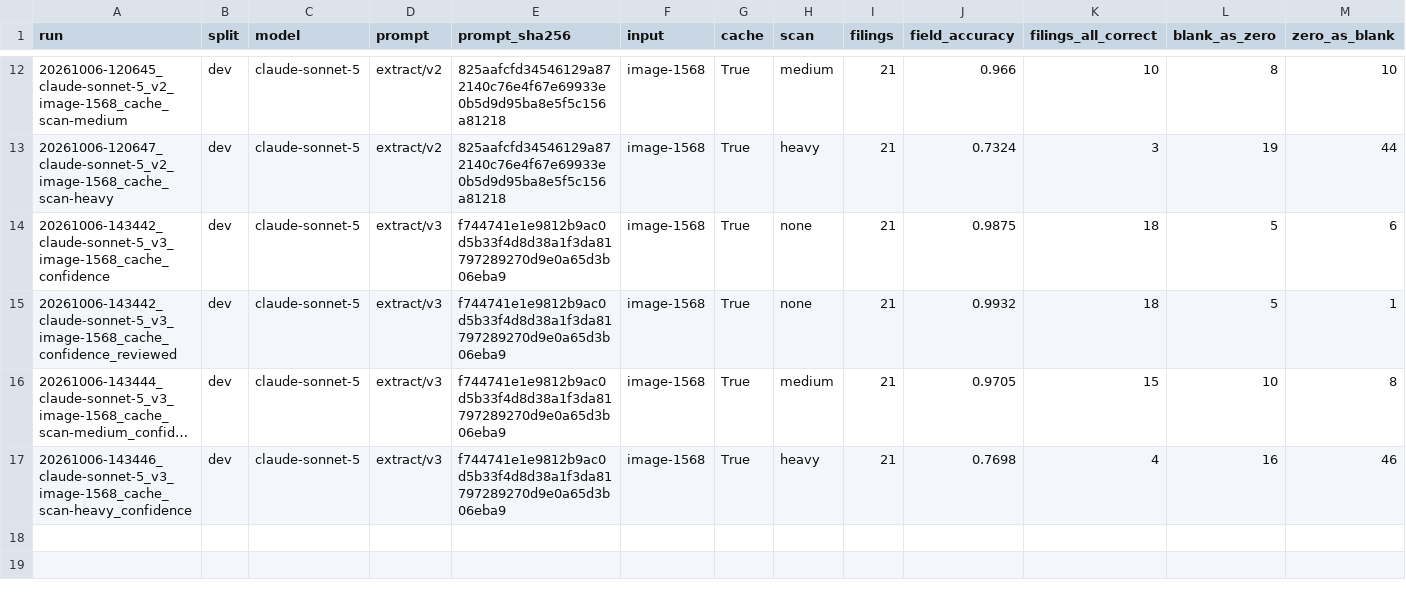
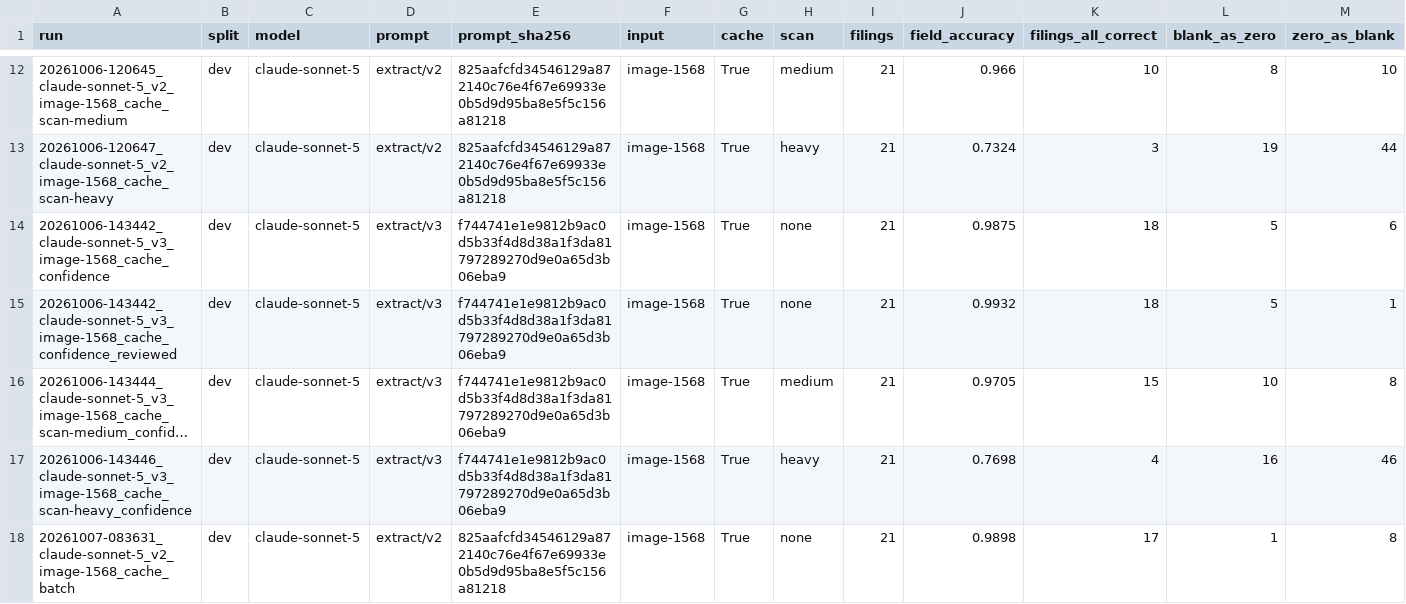
Before and after one commit to EVanderSchel/ai-engineering, a CSV file: irs-990-extraction/results/history.csv, drawn as a sheet; only a part is shown, gaps mark what is left out; long unchanged cells end in …; rows hold the shown columns only; the diff names each change by its address in the sheet, - before the commit and + after, or states it on an @@ line.

Commit message:
Step 7.1: batch extraction with the Message Batches API; resumable, idempotent; 21 dev filings at 99.0% for 39% less

```diff
--- a/irs-990-extraction/results/history.csv
+++ b/irs-990-extraction/results/history.csv
+row 18: 20261007-083631_claude-sonnet-5_v2_image-1568_cache_batch | dev | claude-sonnet-5 | extract/v2 | 825aafcfd34546129a872140c76e4f67e69933e0b5d9d95ba8e5f5c156a81218 | image-1568 | True | none | 21 | 0.9898 | 17 | 1 | 8
```
Also changed, not shown: 28 other files.
